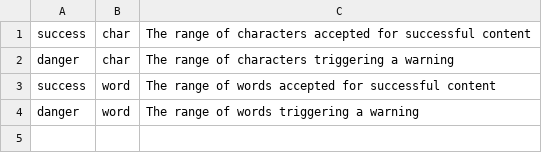
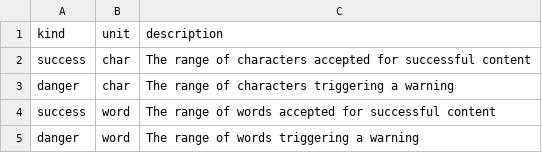
Before and after one commit to flarebyte/bubblegum-ui-textarea, a CSV file: scripts/ui-range-keys.csv, drawn as a sheet.

```diff
--- a/scripts/ui-range-keys.csv
+++ b/scripts/ui-range-keys.csv
@@ -1 +1,2 @@
+kind,unit, description
 success,char,The range of characters accepted for successful content
```
Also changed, not shown: scripts/ui-keys.csv, 2 other files.
